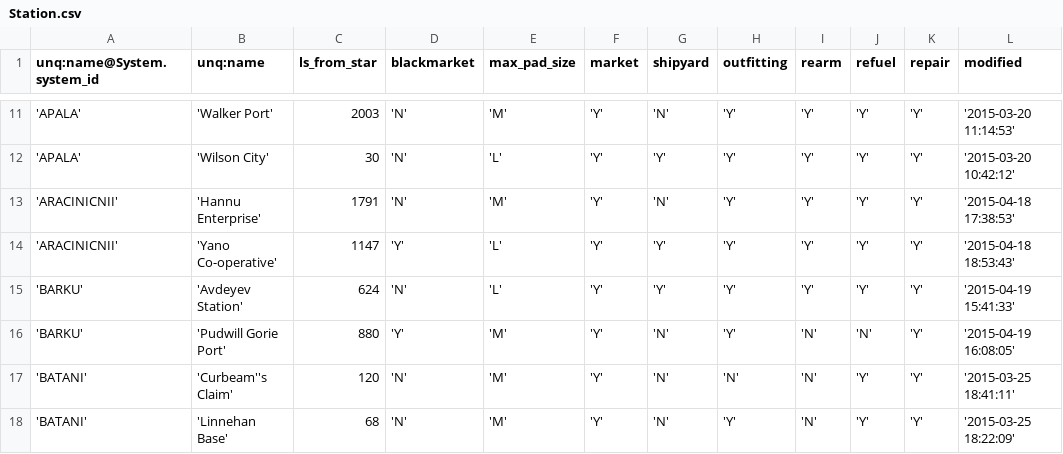
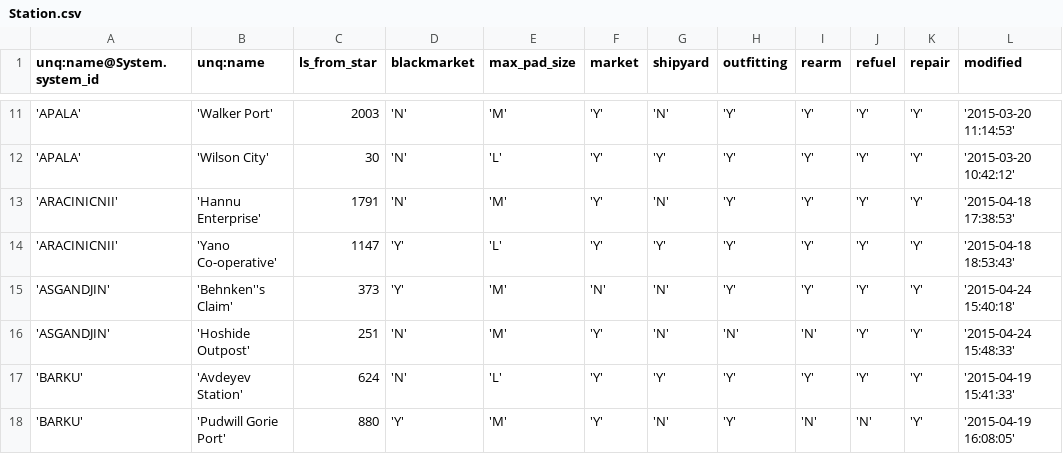
Before and after one commit to EliteDangerous/tradedangerous, a CSV file: data/Station.csv, drawn as a sheet; only a part is shown, gaps mark what is left out; the shorter side is filled out with more unchanged rows.

```diff
--- a/data/Station.csv
+++ b/data/Station.csv
@@ -14,2 +14,4 @@ unq:name@System.system_id,unq:name,ls_from_star,blackmarket,max_pad_size,market,
 'ARACINICNII','Yano Co-operative',1147,'Y','L','Y','Y','Y','Y','Y','Y','2015-04-18 18:53:43'
+'ASGANDJIN','Behnken''s Claim',373,'Y','M','N','N','Y','Y','Y','Y','2015-04-24 15:40:18'
+'ASGANDJIN','Hoshide Outpost',251,'N','M','Y','N','N','N','Y','Y','2015-04-24 15:48:33'
 'BARKU','Avdeyev Station',624,'N','L','Y','Y','Y','Y','Y','Y','2015-04-19 15:41:33'
```
Also changed, not shown: data/StationAttributes.csv, data/SystemAttributes.csv.
